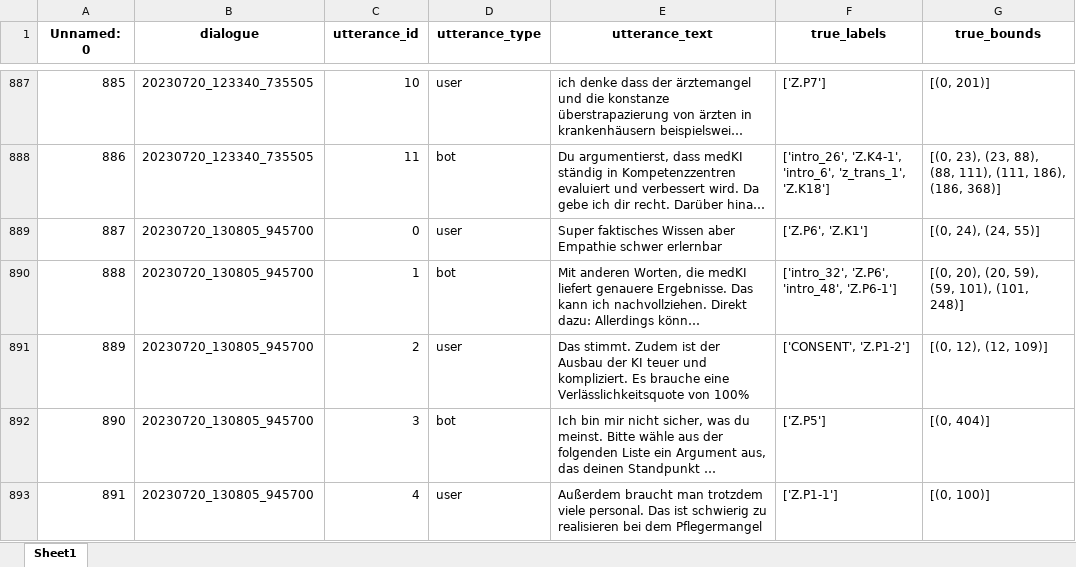
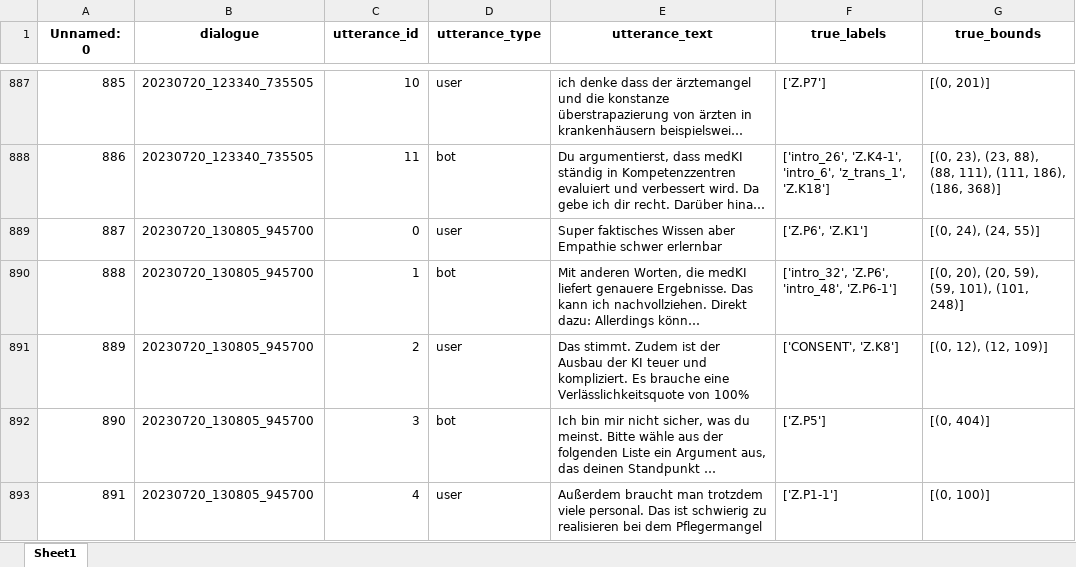
Before and after one commit to HaupChris/ethikchat-experiment-argument-classification, an Excel workbook: data/external/ethikchat_data-main/mensateria_survey_2/processed/curated/mensateria_survey_2_medai_curated_dialogues.xlsx, sheet Sheet1, drawn as a sheet; only a part is shown, gaps mark what is left out; long unchanged cells end in …; values as stored, in another font and other column widths than the file's, no borders; the diff covers the shown part only; the diff names each change by its address in the sheet, - before the commit and + after, or states it on an @@ line.

```diff
--- a/data/external/ethikchat_data-main/mensateria_survey_2/processed/curated/mensateria_survey_2_medai_curated_dialogues.xlsx (sheet Sheet1)
+++ b/data/external/ethikchat_data-main/mensateria_survey_2/processed/curated/mensateria_survey_2_medai_curated_dialogues.xlsx (sheet Sheet1)
-F891 (true_labels): ['CONSENT', 'Z.P1-2']
+F891 (true_labels): ['CONSENT', 'Z.K8']
```
Also changed, not shown: 35 edited cells elsewhere in this sheet, data/external/ethikchat_data-main/mensateria_survey/processed/curated/mensateria_survey_medai_curated_dialogues.xlsx, data/external/ethikchat_data-main/mensateria_survey_2/processed/curated/mensateria_survey_2_refai_curated_dialogues.xlsx.
